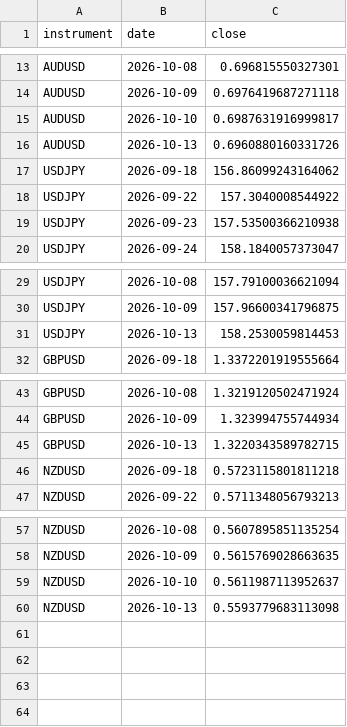
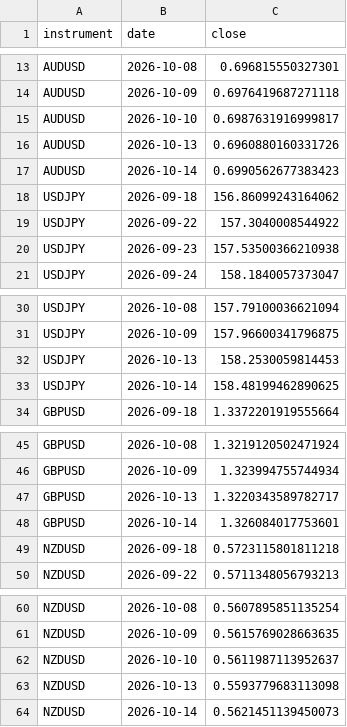
Before and after one commit to kenjtradez/portfolio-forward-test, a CSV file: divergence_log.csv, drawn as a sheet; only a part is shown, gaps mark what is left out.

```diff
--- a/divergence_log.csv
+++ b/divergence_log.csv
@@ -16,2 +16,3 @@ AUDUSD,2026-10-10,0.6987631916999817
 AUDUSD,2026-10-13,0.6960880160331726
+AUDUSD,2026-10-14,0.6990562677383423
 USDJPY,2026-09-18,156.86099243164062
@@ -31,2 +32,3 @@ USDJPY,2026-10-09,157.96600341796875
 USDJPY,2026-10-13,158.2530059814453
+USDJPY,2026-10-14,158.48199462890625
 GBPUSD,2026-09-18,1.3372201919555664
@@ -44,3 +46,4 @@ GBPUSD,2026-10-08,1.3219120502471924
 GBPUSD,2026-10-09,1.323994755744934
-GBPUSD,2026-10-13,1.3220343589782715
+GBPUSD,2026-10-13,1.3220343589782717
+GBPUSD,2026-10-14,1.326084017753601
 NZDUSD,2026-09-18,0.5723115801811218
@@ -60 +63,2 @@ NZDUSD,2026-10-10,0.5611987113952637
 NZDUSD,2026-10-13,0.5593779683113098
+NZDUSD,2026-10-14,0.5621451139450073
```
Also changed, not shown: dgs2_log.csv.
